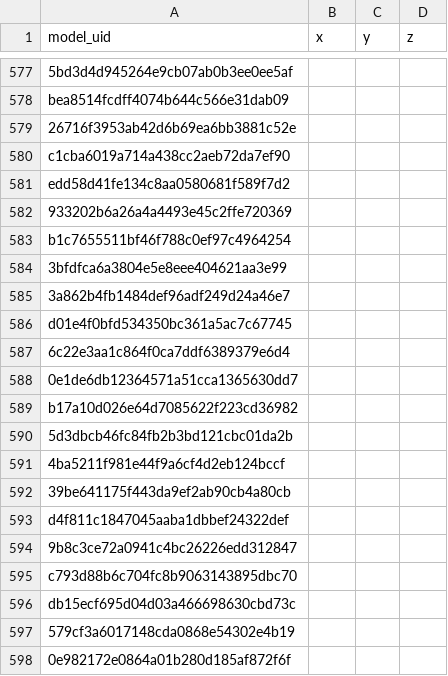
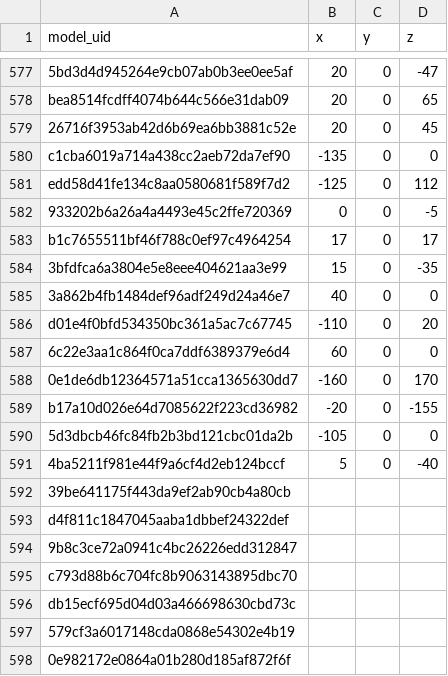
Before and after one commit to aot29/pottery_classifier, a CSV file: data/rotation.csv, drawn as a sheet; only a part is shown, gaps mark what is left out; the diff covers the shown part only; the diff names each change by its address in the sheet, - before the commit and + after, or states it on an @@ line.

```diff
--- a/data/rotation.csv
+++ b/data/rotation.csv
-B577:B579 (x): (empty)
+B577:B579 (x): 20
-C577:C591 (y): (empty)
+C577:C591 (y): 0
-D577 (z): (empty)
+D577 (z): -47
-D578 (z): (empty)
+D578 (z): 65
-D579 (z): (empty)
+D579 (z): 45
-B580 (x): (empty)
+B580 (x): -135
-D580 (z): (empty)
+D580 (z): 0
-B581 (x): (empty)
+B581 (x): -125
-D581 (z): (empty)
+D581 (z): 112
-B582 (x): (empty)
+B582 (x): 0
-D582 (z): (empty)
+D582 (z): -5
-B583 (x): (empty)
+B583 (x): 17
-D583 (z): (empty)
+D583 (z): 17
-B584 (x): (empty)
+B584 (x): 15
-D584 (z): (empty)
+D584 (z): -35
-B585 (x): (empty)
+B585 (x): 40
-D585 (z): (empty)
+D585 (z): 0
-B586 (x): (empty)
+B586 (x): -110
-D586 (z): (empty)
+D586 (z): 20
-B587 (x): (empty)
+B587 (x): 60
-D587 (z): (empty)
+D587 (z): 0
-B588 (x): (empty)
+B588 (x): -160
-D588 (z): (empty)
+D588 (z): 170
-B589 (x): (empty)
+B589 (x): -20
-D589 (z): (empty)
+D589 (z): -155
-B590 (x): (empty)
+B590 (x): -105
-D590 (z): (empty)
+D590 (z): 0
-B591 (x): (empty)
+B591 (x): 5
-D591 (z): (empty)
+D591 (z): -40
```
Also changed, not shown: 51 edited cells elsewhere in this file, 1 other file.
